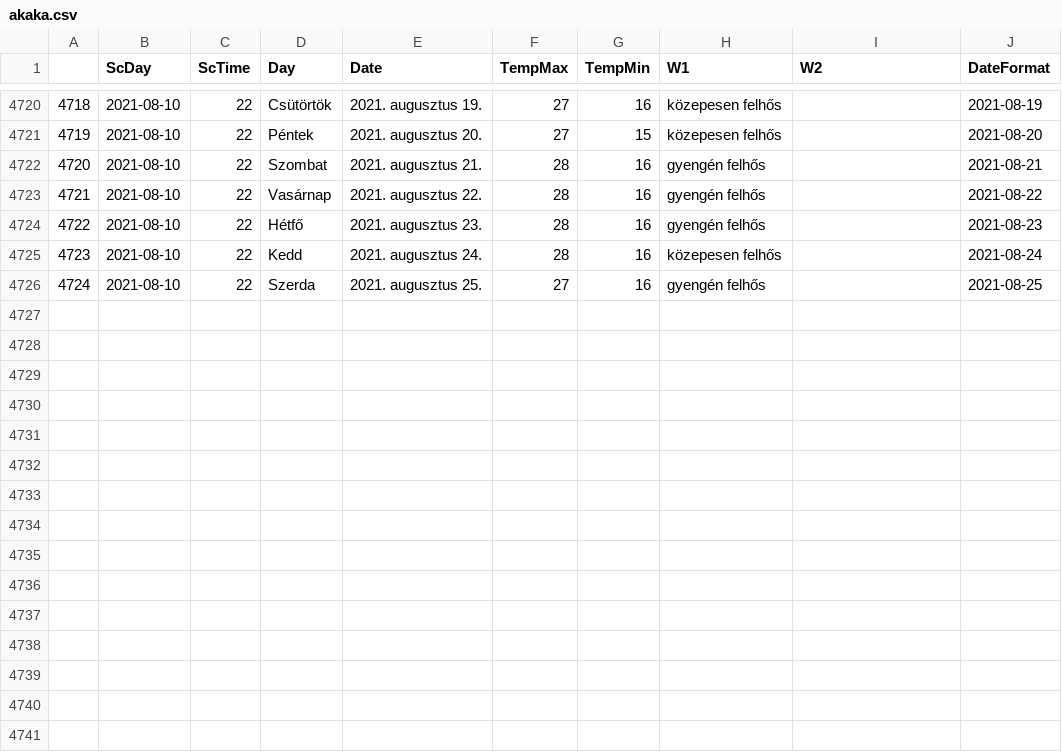
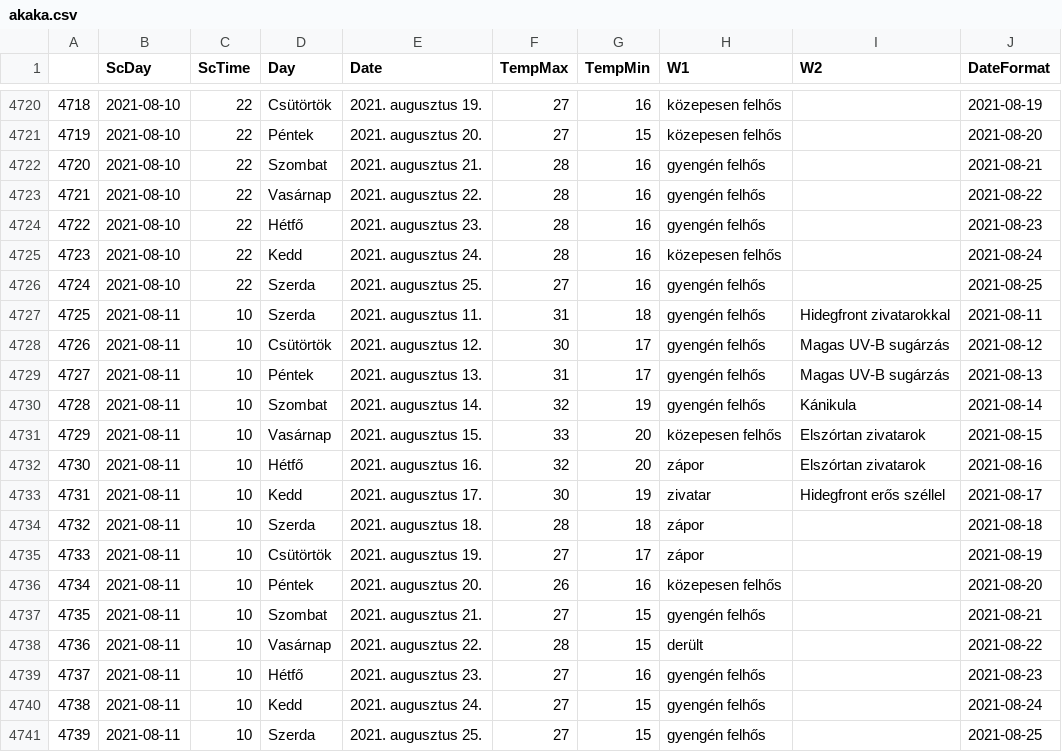
Before and after one commit to revpeter/ID_sc, a CSV file: akaka.csv, drawn as a sheet; only a part is shown, gaps mark what is left out.

```diff
--- a/akaka.csv
+++ b/akaka.csv
@@ -4726 +4726,16 @@
 4724,2021-08-10,22,Szerda,2021. augusztus 25.,27,16,gyengén felhős,,2021-08-25
+4725,2021-08-11,10,Szerda,2021. augusztus 11.,31,18,gyengén felhős,Hidegfront zivatarokkal,2021-08-11
+4726,2021-08-11,10,Csütörtök,2021. augusztus 12.,30,17,gyengén felhős,Magas UV-B sugárzás,2021-08-12
+4727,2021-08-11,10,Péntek,2021. augusztus 13.,31,17,gyengén felhős,Magas UV-B sugárzás,2021-08-13
+4728,2021-08-11,10,Szombat,2021. augusztus 14.,32,19,gyengén felhős,Kánikula,2021-08-14
+4729,2021-08-11,10,Vasárnap,2021. augusztus 15.,33,20,közepesen felhős,Elszórtan zivatarok,2021-08-15
+4730,2021-08-11,10,Hétfő,2021. augusztus 16.,32,20,zápor,Elszórtan zivatarok,2021-08-16
+4731,2021-08-11,10,Kedd,2021. augusztus 17.,30,19,zivatar,Hidegfront erős széllel,2021-08-17
+4732,2021-08-11,10,Szerda,2021. augusztus 18.,28,18,zápor,,2021-08-18
+4733,2021-08-11,10,Csütörtök,2021. augusztus 19.,27,17,zápor,,2021-08-19
+4734,2021-08-11,10,Péntek,2021. augusztus 20.,26,16,közepesen felhős,,2021-08-20
+4735,2021-08-11,10,Szombat,2021. augusztus 21.,27,15,gyengén felhős,,2021-08-21
+4736,2021-08-11,10,Vasárnap,2021. augusztus 22.,28,15,derült,,2021-08-22
+4737,2021-08-11,10,Hétfő,2021. augusztus 23.,27,16,gyengén felhős,,2021-08-23
+4738,2021-08-11,10,Kedd,2021. augusztus 24.,27,15,gyengén felhős,,2021-08-24
+4739,2021-08-11,10,Szerda,2021. augusztus 25.,27,15,gyengén felhős,,2021-08-25
```
